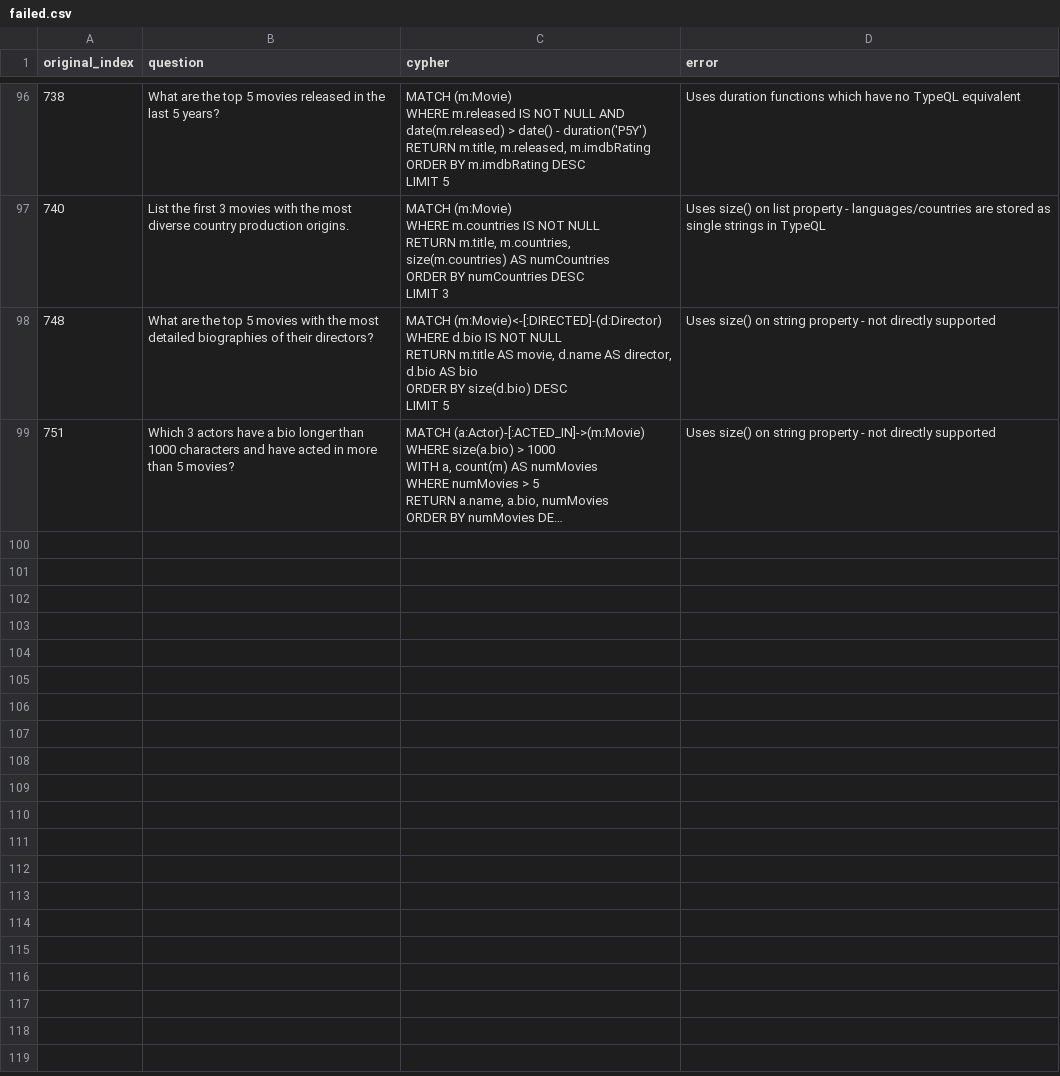
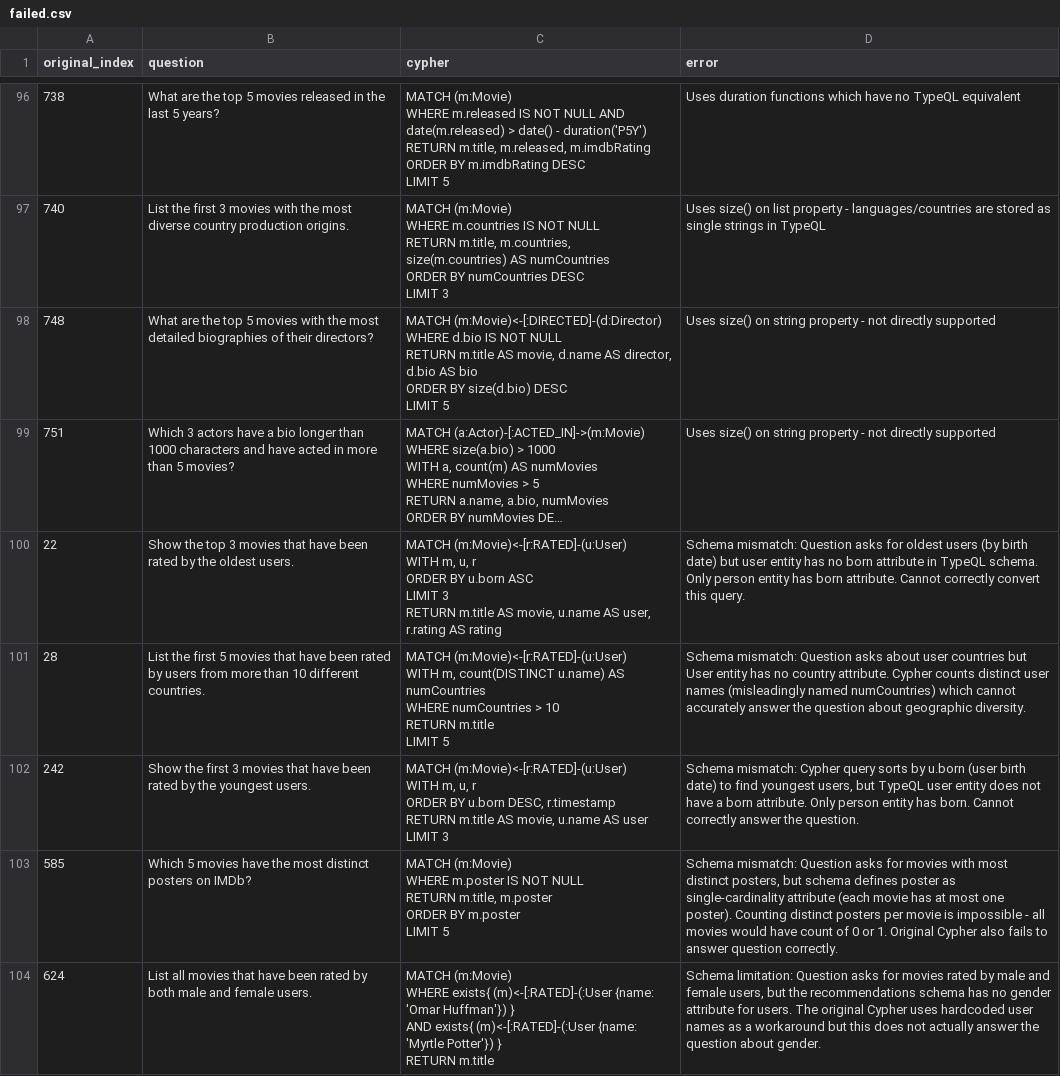
Before and after one commit to flyingsilverfin/text2typeql, a CSV file: output/recommendations/failed.csv, drawn as a sheet; only a part is shown, gaps mark what is left out; long unchanged cells end in …; ↵ is a line break in a cell; the diff names each change by its address in the sheet, - before the commit and + after, or states it on an @@ line.

```diff
--- a/output/recommendations/failed.csv
+++ b/output/recommendations/failed.csv
+row 100: 22 | Show the top 3 movies that have been rated by the oldest users. | MATCH (m:Movie)<-[r:RATED]-(u:User) ↵ WITH m, u, r ↵ ORDER BY u.born ASC ↵ LIMIT 3 ↵ RETURN m.title AS movie, u.name AS user, r.rating AS rating | Schema mismatch: Question asks for oldest users (by birth date) but user entity has no born attribute in TypeQL schema. Only person entity has born attribute. Cannot correctly convert this query.
+row 101: 28 | List the first 5 movies that have been rated by users from more than 10 different countries. | MATCH (m:Movie)<-[r:RATED]-(u:User) ↵ WITH m, count(DISTINCT u.name) AS numCountries ↵ WHERE numCountries > 10 ↵ RETURN m.title ↵ LIMIT 5 | Schema mismatch: Question asks about user countries but User entity has no country attribute. Cypher counts distinct user names (misleadingly named numCountries) which cannot accurately answer the question about geographic diversity.
+row 102: 242 | Show the first 3 movies that have been rated by the youngest users. | MATCH (m:Movie)<-[r:RATED]-(u:User) ↵ WITH m, u, r ↵ ORDER BY u.born DESC, r.timestamp ↵ RETURN m.title AS movie, u.name AS user ↵ LIMIT 3 | Schema mismatch: Cypher query sorts by u.born (user birth date) to find youngest users, but TypeQL user entity does not have a born attribute. Only person entity has born. Cannot correctly answer the question.
+row 103: 585 | Which 5 movies have the most distinct posters on IMDb? | MATCH (m:Movie) ↵ WHERE m.poster IS NOT NULL ↵ RETURN m.title, m.poster ↵ ORDER BY m.poster ↵ LIMIT 5 | Schema mismatch: Question asks for movies with most distinct posters, but schema defines poster as single-cardinality attribute (each movie has at most one poster). Counting distinct posters per movie is impossible - all movies would have count of 0 or 1. Original Cypher also fails to answer question correctly.
+row 104: 624 | List all movies that have been rated by both male and female users. | MATCH (m:Movie) ↵ WHERE exists{ (m)<-[:RATED]-(:User {name: 'Omar Huffman'}) } ↵ AND exists{ (m)<-[:RATED]-(:User {name: 'Myrtle Potter'}) } ↵ RETURN m.title | Schema limitation: Question asks for movies rated by male and female users, but the recommendations schema has no gender attribute for users. The original Cypher uses hardcoded user names as a workaround but this does not actually answer the question about gender.
```
Also changed, not shown: output/neoflix/failed.csv, output/twitch/failed.csv, 10 other files.
